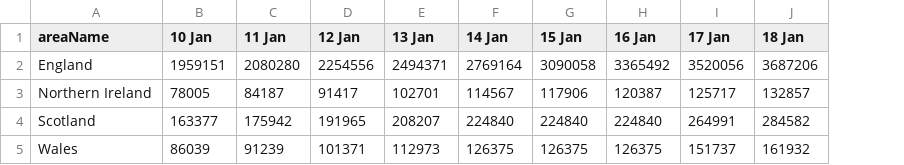
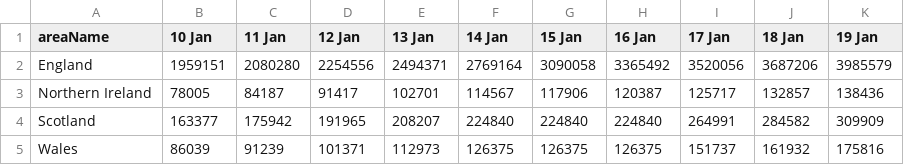
Before and after one commit to simoncook/Spectator, a CSV file: uk vaccine doses.csv, drawn as a sheet; the diff names each change by its address in the sheet, - before the commit and + after, or states it on an @@ line.

Commit message:
Python upload 20/01/2021 16:05:06

```diff
--- a/uk vaccine doses.csv
+++ b/uk vaccine doses.csv
+column K (19 Jan), rows 2-5: 3985579 | 138436 | 309909 | 175816
```
